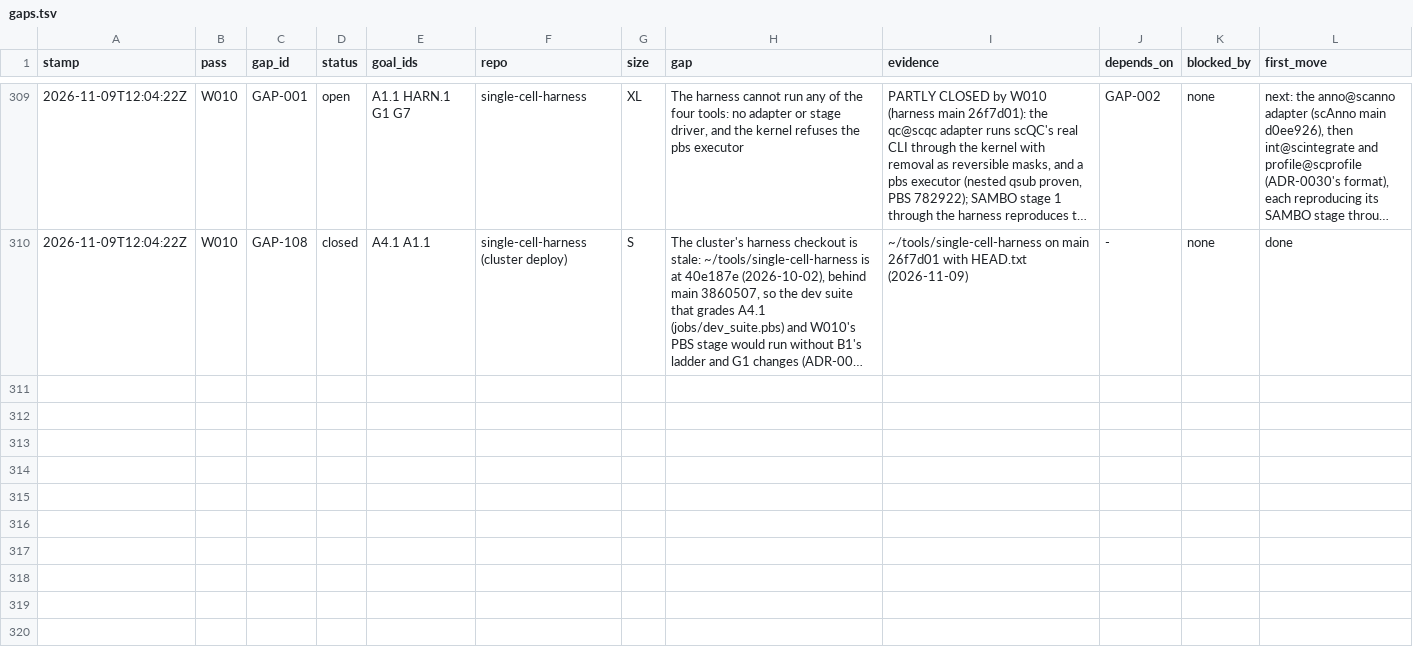
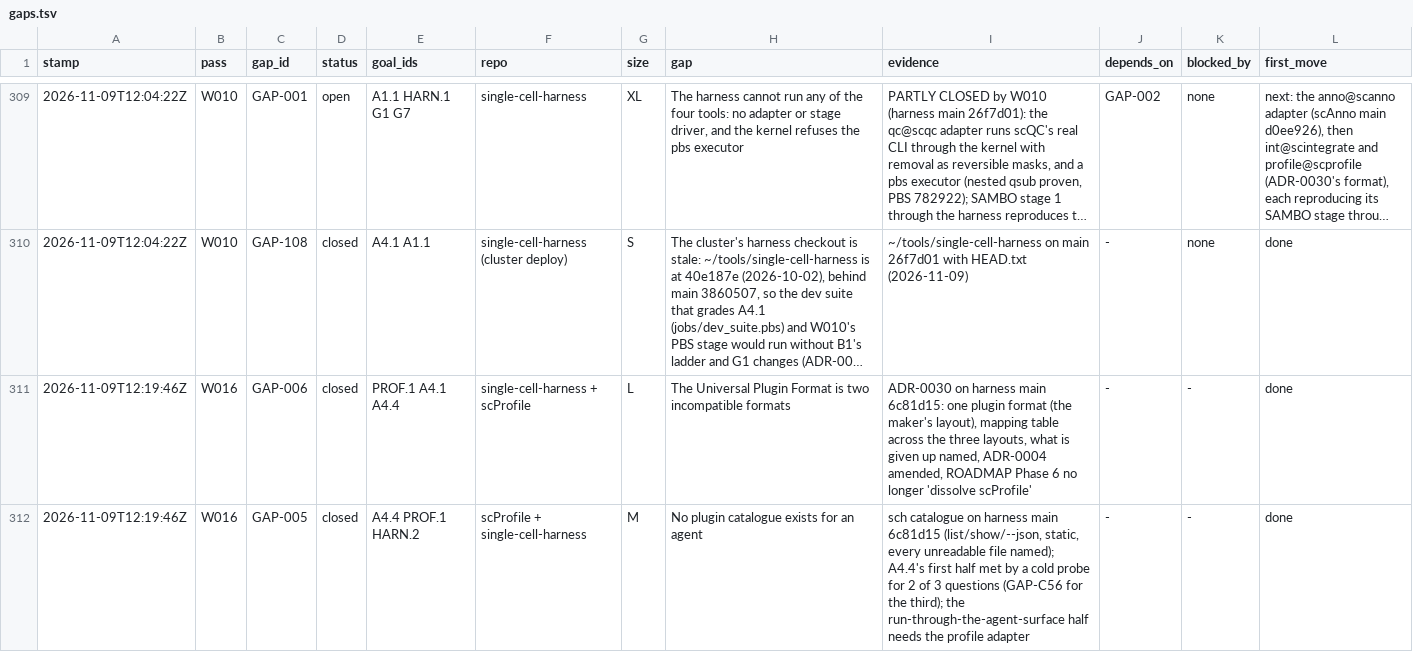
Before and after one commit to JiaenLin/single-cell-harness, a TSV file: autodev/ledger/gaps.tsv, drawn as a sheet; only a part is shown, gaps mark what is left out; long unchanged cells end in …; the diff names each change by its address in the sheet, - before the commit and + after, or states it on an @@ line.

```diff
--- a/autodev/ledger/gaps.tsv
+++ b/autodev/ledger/gaps.tsv
+row 311: 2026-11-09T12:19:46Z | W016 | GAP-006 | closed | PROF.1 A4.1 A4.4 | single-cell-harness + scProfile | L | The Universal Plugin Format is two incompatible formats | ADR-0030 on harness main 6c81d15: one plugin format (the maker's layout), mapping table across the three layouts, what is given up named, ADR-0004 amended, ROADMAP Phase 6 no longer 'dissolve scProfile' | - | - | done
+row 312: 2026-11-09T12:19:46Z | W016 | GAP-005 | closed | A4.4 PROF.1 HARN.2 | scProfile + single-cell-harness | M | No plugin catalogue exists for an agent | sch catalogue on harness main 6c81d15 (list/show/--json, static, every unreadable file named); A4.4's first half met by a cold probe for 2 of 3 questions (GAP-C56 for the third); the run-through-the-agent-surface half needs the profile adapter | - | - | done
```
Also changed, not shown: autodev/ledger/waves.tsv, 2 other files.
